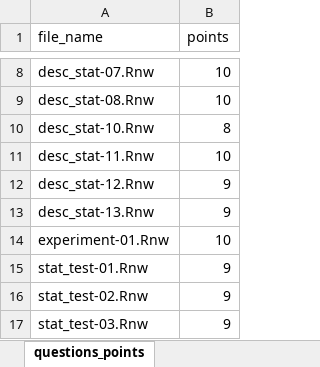
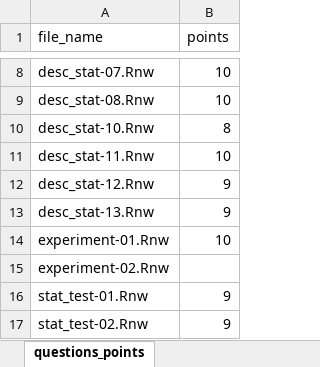
Before and after one commit to jkruppa/exam, an Excel workbook: questions_points.xlsx, sheet questions_points, drawn as a sheet; only a part is shown, gaps mark what is left out; the shorter side is filled out with more unchanged rows; values as stored, in another font and other column widths than the file's, no borders; conditional formats not drawn; the diff names each change by its address in the sheet, - before the commit and + after, or states it on an @@ line.

```diff
--- a/questions_points.xlsx (sheet questions_points)
+++ b/questions_points.xlsx (sheet questions_points)
+row 15: experiment-02.Rnw
```
Also changed, not shown: 3 other files.
